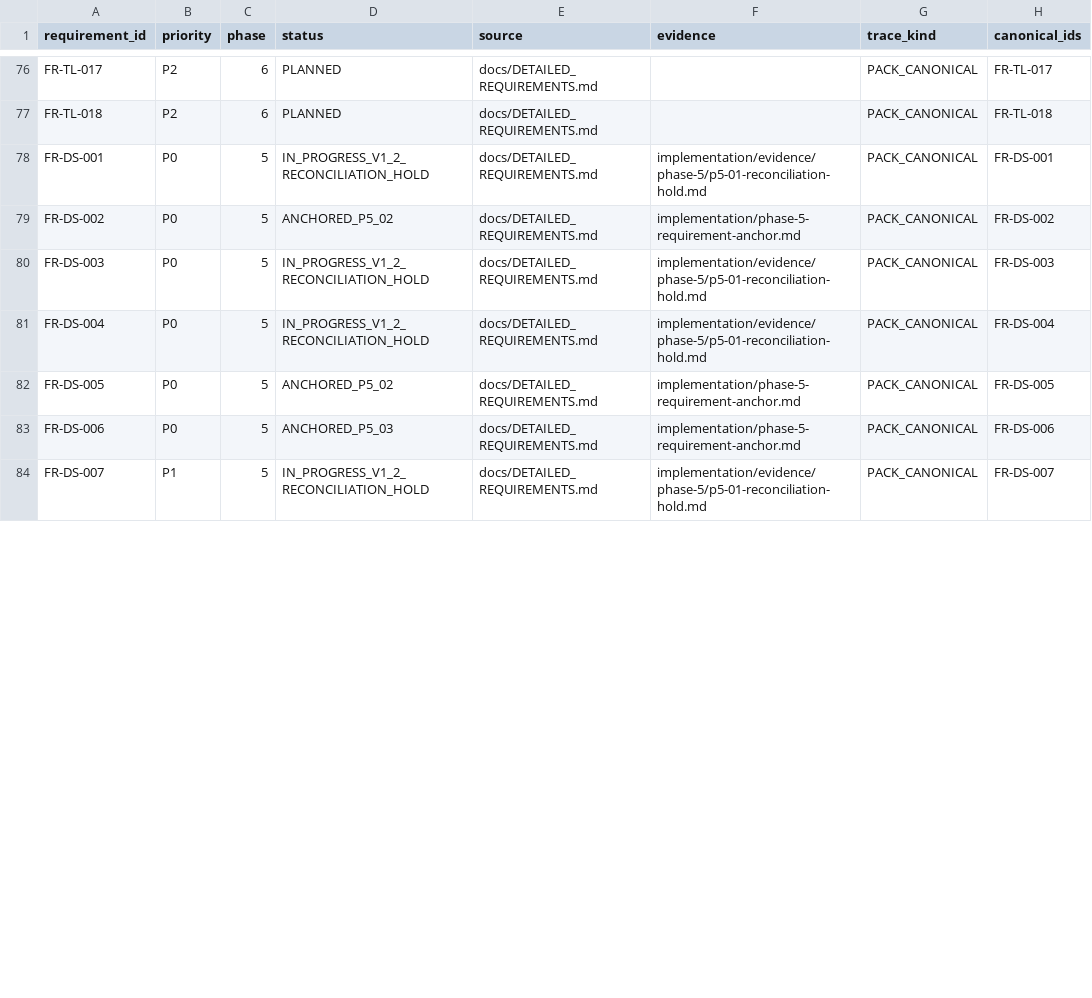
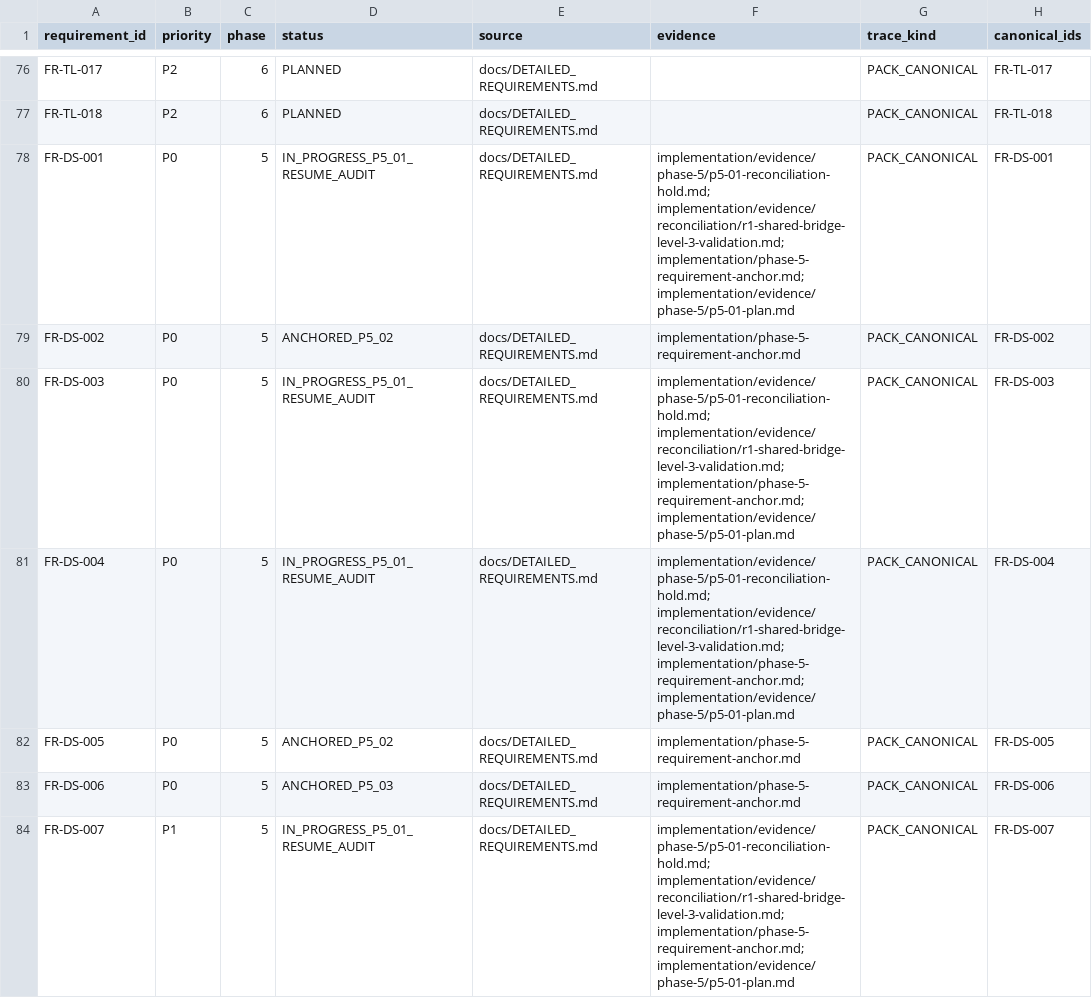
Before and after one commit to kaibowang-hash/jce_npi, a CSV file: implementation/REQUIREMENT_TRACEABILITY.csv, drawn as a sheet; only a part is shown, gaps mark what is left out; the diff covers the shown part only.

Commit message:
checkpoint: pass R1 bridge and resume P5-01

```diff
--- a/implementation/REQUIREMENT_TRACEABILITY.csv
+++ b/implementation/REQUIREMENT_TRACEABILITY.csv
@@ -77,8 +77,8 @@ FR-TL-017,P2,6,PLANNED,docs/DETAILED_REQUIREMENTS.md,,PACK_CANONICAL,FR-TL-017
 FR-TL-018,P2,6,PLANNED,docs/DETAILED_REQUIREMENTS.md,,PACK_CANONICAL,FR-TL-018
-FR-DS-001,P0,5,IN_PROGRESS_V1_2_RECONCILIATION_HOLD,docs/DETAILED_REQUIREMENTS.md,implementation/evidence/phase-5/p5-01-reconciliation-hold.md,PACK_CANONICAL,FR-DS-001
+FR-DS-001,P0,5,IN_PROGRESS_P5_01_RESUME_AUDIT,docs/DETAILED_REQUIREMENTS.md,implementation/evidence/phase-5/p5-01-reconciliation-hold.md; implementation/evidence/reconciliation/r1-shared-bridge-level-3-validation.md; implementation/phase-5-requirement-anchor.md; implementation/evidence/phase-5/p5-01-plan.md,PACK_CANONICAL,FR-DS-001
 FR-DS-002,P0,5,ANCHORED_P5_02,docs/DETAILED_REQUIREMENTS.md,implementation/phase-5-requirement-anchor.md,PACK_CANONICAL,FR-DS-002
-FR-DS-003,P0,5,IN_PROGRESS_V1_2_RECONCILIATION_HOLD,docs/DETAILED_REQUIREMENTS.md,implementation/evidence/phase-5/p5-01-reconciliation-hold.md,PACK_CANONICAL,FR-DS-003
-FR-DS-004,P0,5,IN_PROGRESS_V1_2_RECONCILIATION_HOLD,docs/DETAILED_REQUIREMENTS.md,implementation/evidence/phase-5/p5-01-reconciliation-hold.md,PACK_CANONICAL,FR-DS-004
+FR-DS-003,P0,5,IN_PROGRESS_P5_01_RESUME_AUDIT,docs/DETAILED_REQUIREMENTS.md,implementation/evidence/phase-5/p5-01-reconciliation-hold.md; implementation/evidence/reconciliation/r1-shared-bridge-level-3-validation.md; implementation/phase-5-requirement-anchor.md; implementation/evidence/phase-5/p5-01-plan.md,PACK_CANONICAL,FR-DS-003
+FR-DS-004,P0,5,IN_PROGRESS_P5_01_RESUME_AUDIT,docs/DETAILED_REQUIREMENTS.md,implementation/evidence/phase-5/p5-01-reconciliation-hold.md; implementation/evidence/reconciliation/r1-shared-bridge-level-3-validation.md; implementation/phase-5-requirement-anchor.md; implementation/evidence/phase-5/p5-01-plan.md,PACK_CANONICAL,FR-DS-004
 FR-DS-005,P0,5,ANCHORED_P5_02,docs/DETAILED_REQUIREMENTS.md,implementation/phase-5-requirement-anchor.md,PACK_CANONICAL,FR-DS-005
 FR-DS-006,P0,5,ANCHORED_P5_03,docs/DETAILED_REQUIREMENTS.md,implementation/phase-5-requirement-anchor.md,PACK_CANONICAL,FR-DS-006
-FR-DS-007,P1,5,IN_PROGRESS_V1_2_RECONCILIATION_HOLD,docs/DETAILED_REQUIREMENTS.md,implementation/evidence/phase-5/p5-01-reconciliation-hold.md,PACK_CANONICAL,FR-DS-007
+FR-DS-007,P1,5,IN_PROGRESS_P5_01_RESUME_AUDIT,docs/DETAILED_REQUIREMENTS.md,implementation/evidence/phase-5/p5-01-reconciliation-hold.md; implementation/evidence/reconciliation/r1-shared-bridge-level-3-validation.md; implementation/phase-5-requirement-anchor.md; implementation/evidence/phase-5/p5-01-plan.md,PACK_CANONICAL,FR-DS-007
```
Also changed, not shown: 6 edited cells elsewhere in this file, 13 other files.
